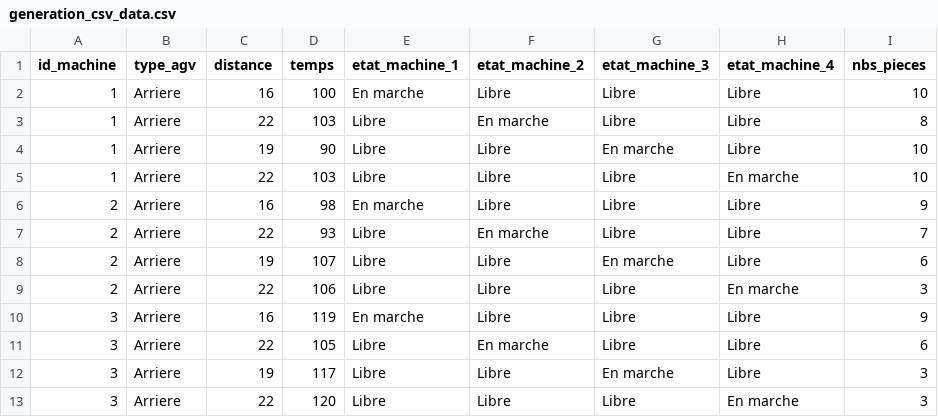
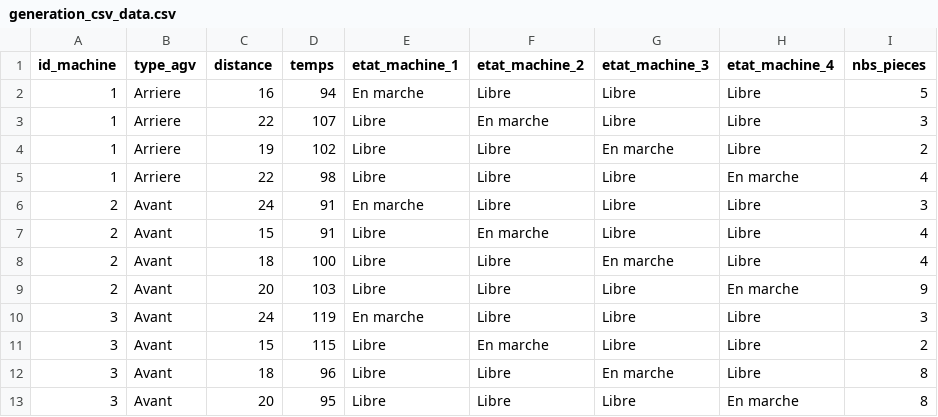
Before and after one commit to Labechamel/PAM_CODE, a CSV file: generate_csv/generation_csv_data.csv, drawn as a sheet.

```diff
--- a/generate_csv/generation_csv_data.csv
+++ b/generate_csv/generation_csv_data.csv
@@ -1,13 +1,13 @@
 id_machine, type_agv, distance, temps, etat_machine_1, etat_machine_2, etat_machine_3, etat_machine_4, nbs_pieces
-1, Arriere, 16, 100, En marche, Libre, Libre, Libre, 10
-1, Arriere, 22, 103, Libre, En marche, Libre, Libre, 8
-1, Arriere, 19, 90, Libre, Libre, En marche, Libre, 10
-1, Arriere, 22, 103, Libre, Libre, Libre, En marche, 10
-2, Arriere, 16, 98, En marche, Libre, Libre, Libre, 9
-2, Arriere, 22, 93, Libre, En marche, Libre, Libre, 7
-2, Arriere, 19, 107, Libre, Libre, En marche, Libre, 6
-2, Arriere, 22, 106, Libre, Libre, Libre, En marche, 3
-3, Arriere, 16, 119, En marche, Libre, Libre, Libre, 9
-3, Arriere, 22, 105, Libre, En marche, Libre, Libre, 6
-3, Arriere, 19, 117, Libre, Libre, En marche, Libre, 3
-3, Arriere, 22, 120, Libre, Libre, Libre, En marche, 3
+1, Arriere, 16, 94, En marche, Libre, Libre, Libre, 5
+1, Arriere, 22, 107, Libre, En marche, Libre, Libre, 3
+1, Arriere, 19, 102, Libre, Libre, En marche, Libre, 2
+1, Arriere, 22, 98, Libre, Libre, Libre, En marche, 4
+2, Avant, 24, 91, En marche, Libre, Libre, Libre, 3
+2, Avant, 15, 91, Libre, En marche, Libre, Libre, 4
+2, Avant, 18, 100, Libre, Libre, En marche, Libre, 4
+2, Avant, 20, 103, Libre, Libre, Libre, En marche, 9
+3, Avant, 24, 119, En marche, Libre, Libre, Libre, 3
+3, Avant, 15, 115, Libre, En marche, Libre, Libre, 2
+3, Avant, 18, 96, Libre, Libre, En marche, Libre, 8
+3, Avant, 20, 95, Libre, Libre, Libre, En marche, 8
```
Also changed, not shown: 3 other files.
